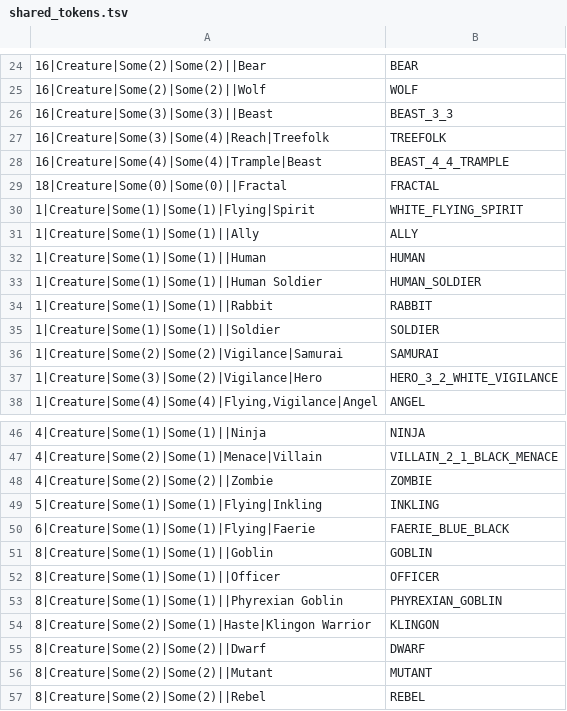
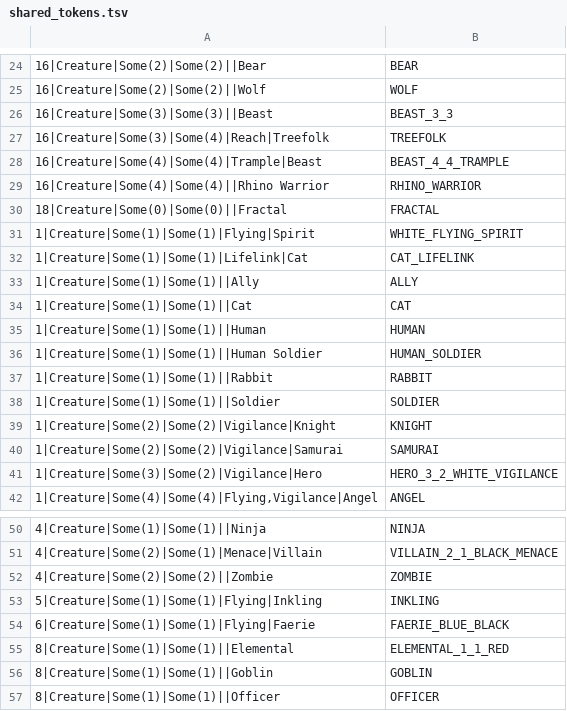
Before and after one commit to vishvananda/mtgish, a TSV file: rust_syntax/normalize/src/cantrip/shared_tokens.tsv, drawn as a sheet; only a part is shown, gaps mark what is left out; the shorter side is filled out with more unchanged rows; the diff names each change by its address in the sheet, - before the commit and + after, or states it on an @@ line.

```diff
--- a/rust_syntax/normalize/src/cantrip/shared_tokens.tsv
+++ b/rust_syntax/normalize/src/cantrip/shared_tokens.tsv
+row 29: 16|Creature|Some(4)|Some(4)||Rhino Warrior | RHINO_WARRIOR
+row 32: 1|Creature|Some(1)|Some(1)|Lifelink|Cat | CAT_LIFELINK
+row 34: 1|Creature|Some(1)|Some(1)||Cat | CAT
+row 39: 1|Creature|Some(2)|Some(2)|Vigilance|Knight | KNIGHT
+row 55: 8|Creature|Some(1)|Some(1)||Elemental | ELEMENTAL_1_1_RED
```
Also changed, not shown: 8 other files.
